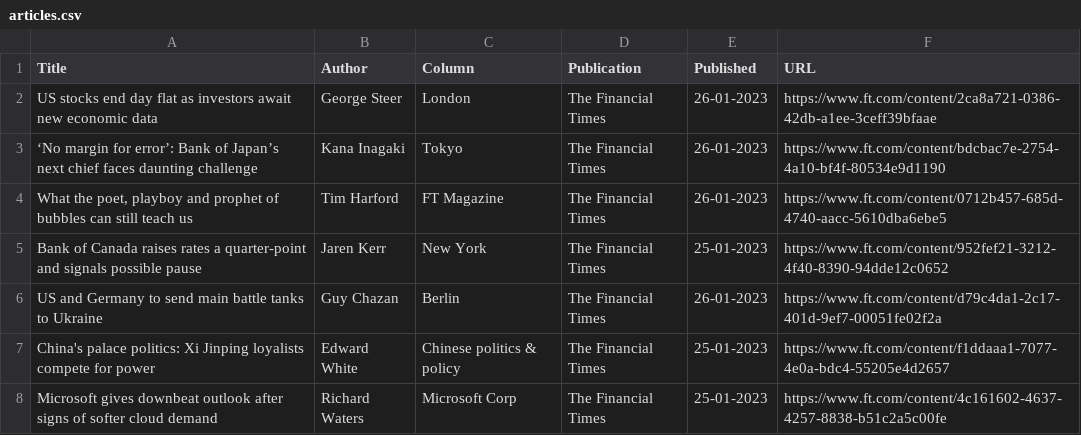
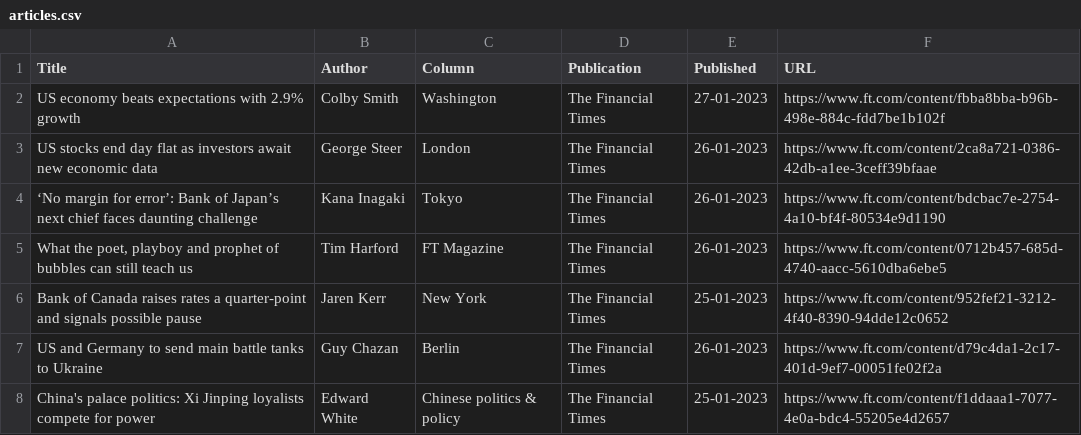
Before and after one commit to jaymarichua/ft-metadata, a CSV file: articles.csv, drawn as a sheet; only a part is shown; the shorter side is filled out with more unchanged rows.

Commit message:
Update articles.csv

```diff
--- a/articles.csv
+++ b/articles.csv
@@ -1,2 +1,3 @@
 Title, Author, Column, Publication, Published, URL
+US economy beats expectations with 2.9% growth, Colby Smith, Washington, The Financial Times, 27-01-2023, https://www.ft.com/content/fbba8bba-b96b-498e-884c-fdd7be1b102f
 US stocks end day flat as investors await new economic data, George Steer, London, The Financial Times, 26-01-2023, https://www.ft.com/content/2ca8a721-0386-42db-a1ee-3ceff39bfaae
```
